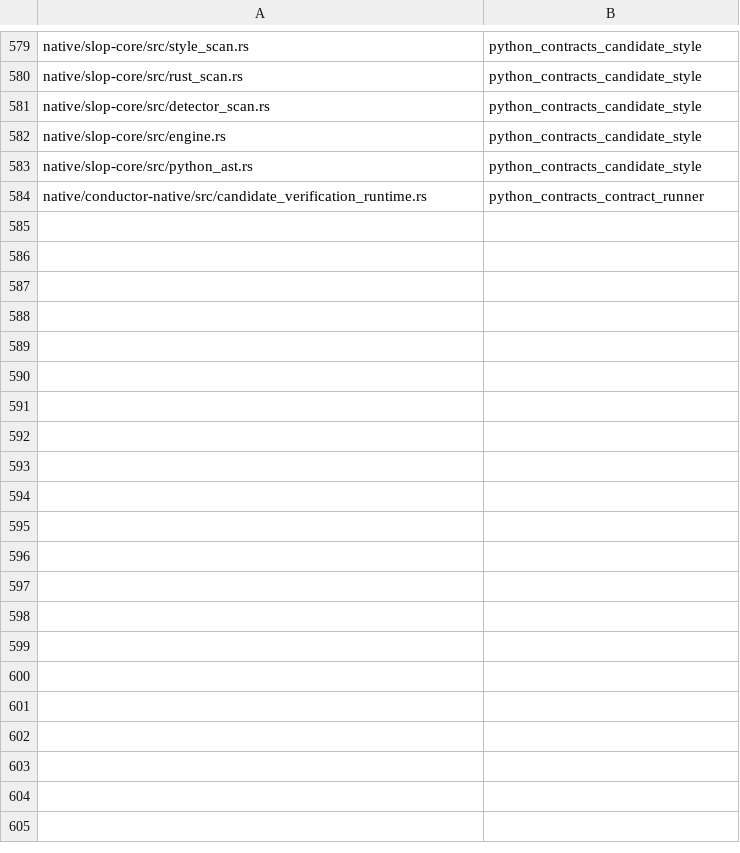
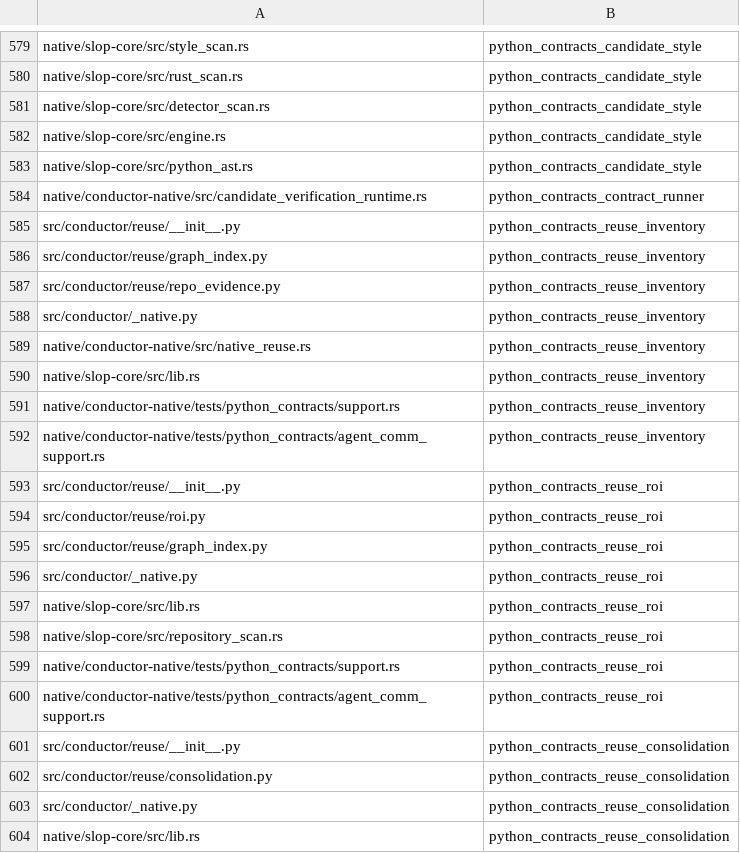
Before and after one commit to mcpirate17/llm-forge, a TSV file: native/conductor-native/src/python_contract_targets.tsv, drawn as a sheet; only a part is shown, gaps mark what is left out; the diff covers the shown part only.

Commit message:
test(native): migrate reuse and process lifecycle contracts to Rust (#117)
* test(native): migrate reuse and process lifecycle contracts to Rust

Agent: codex-native-migration-20260927

* docs(native): pin 77.07 percent Rust test source metric

Agent: codex-native-migration-20260927

```diff
--- a/native/conductor-native/src/python_contract_targets.tsv
+++ b/native/conductor-native/src/python_contract_targets.tsv
@@ -584 +584,21 @@ native/slop-core/src/python_ast.rs	python_contracts_candidate_style
 native/conductor-native/src/candidate_verification_runtime.rs	python_contracts_contract_runner
+src/conductor/reuse/__init__.py	python_contracts_reuse_inventory
+src/conductor/reuse/graph_index.py	python_contracts_reuse_inventory
+src/conductor/reuse/repo_evidence.py	python_contracts_reuse_inventory
+src/conductor/_native.py	python_contracts_reuse_inventory
+native/conductor-native/src/native_reuse.rs	python_contracts_reuse_inventory
+native/slop-core/src/lib.rs	python_contracts_reuse_inventory
+native/conductor-native/tests/python_contracts/support.rs	python_contracts_reuse_inventory
+native/conductor-native/tests/python_contracts/agent_comm_support.rs	python_contracts_reuse_inventory
+src/conductor/reuse/__init__.py	python_contracts_reuse_roi
+src/conductor/reuse/roi.py	python_contracts_reuse_roi
+src/conductor/reuse/graph_index.py	python_contracts_reuse_roi
+src/conductor/_native.py	python_contracts_reuse_roi
+native/slop-core/src/lib.rs	python_contracts_reuse_roi
+native/slop-core/src/repository_scan.rs	python_contracts_reuse_roi
+native/conductor-native/tests/python_contracts/support.rs	python_contracts_reuse_roi
+native/conductor-native/tests/python_contracts/agent_comm_support.rs	python_contracts_reuse_roi
+src/conductor/reuse/__init__.py	python_contracts_reuse_consolidation
+src/conductor/reuse/consolidation.py	python_contracts_reuse_consolidation
+src/conductor/_native.py	python_contracts_reuse_consolidation
+native/slop-core/src/lib.rs	python_contracts_reuse_consolidation
```
Also changed, not shown: 35 added rows elsewhere in this file, 27 other files.
